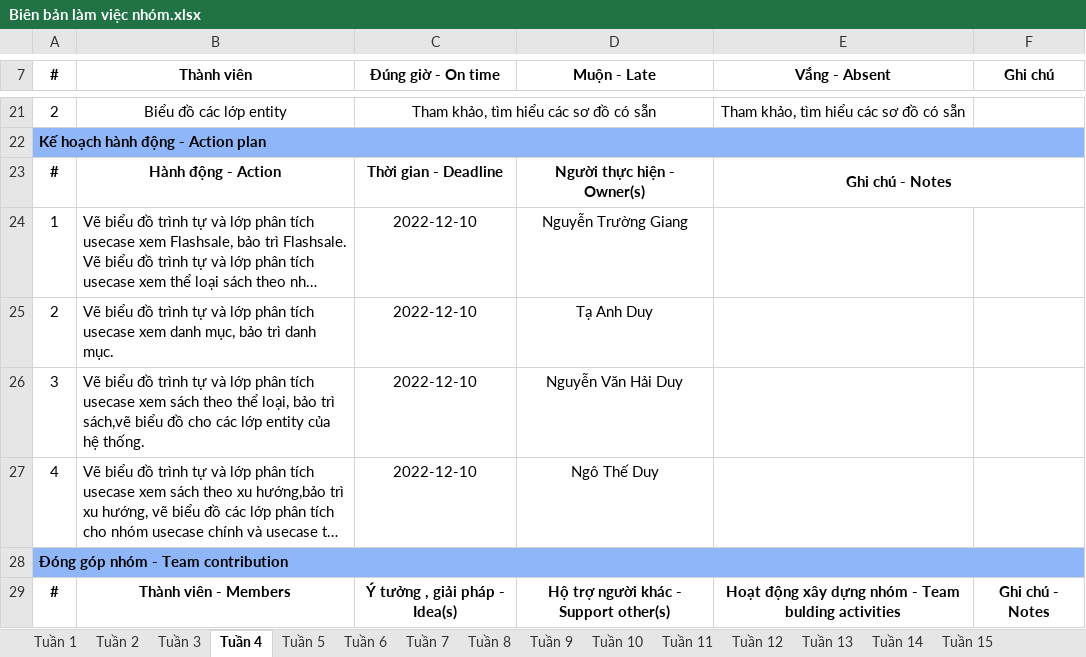
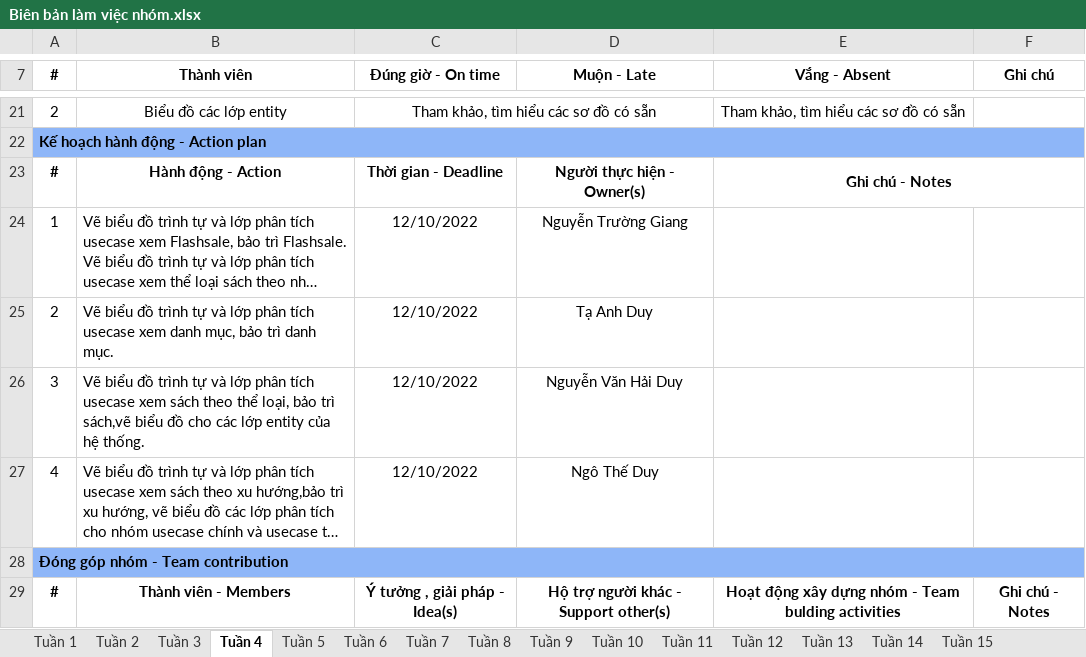
Before and after one commit to chickenlazy/DNCN-Nhom10-K16, an Excel workbook: Biên bản làm việc nhóm.xlsx, sheet Tuần 4, drawn as a sheet; only a part is shown, gaps mark what is left out; long unchanged cells end in …; values as stored, in another font and other column widths than the file's, no borders; the diff names each change by its address in the sheet, - before the commit and + after, or states it on an @@ line.

```diff
--- a/Biên bản làm việc nhóm.xlsx (sheet Tuần 4)
+++ b/Biên bản làm việc nhóm.xlsx (sheet Tuần 4)
-C24:C27 (Đúng giờ - On time): 2022-12-10
+C24:C27 (Đúng giờ - On time): 12/10/2022
```
Also changed, not shown: sheet Tuần 13, sheet Tuần 15, sheet Tuần 14, sheet Tuần 10, sheet Tuần 8, sheet Tuần 9, 4 more sheets.
